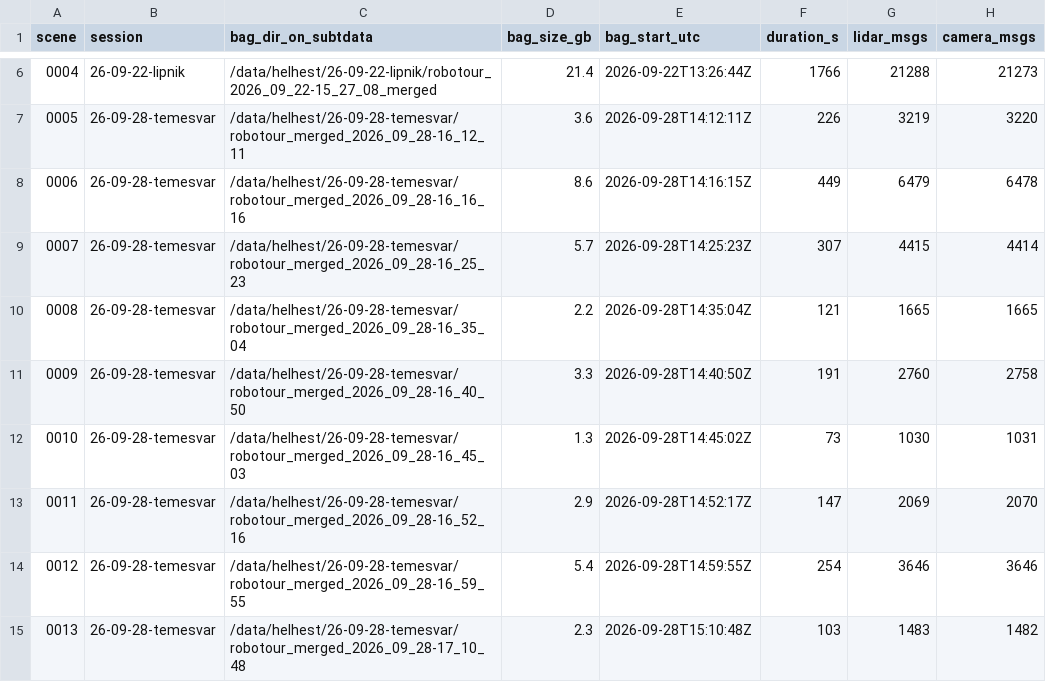
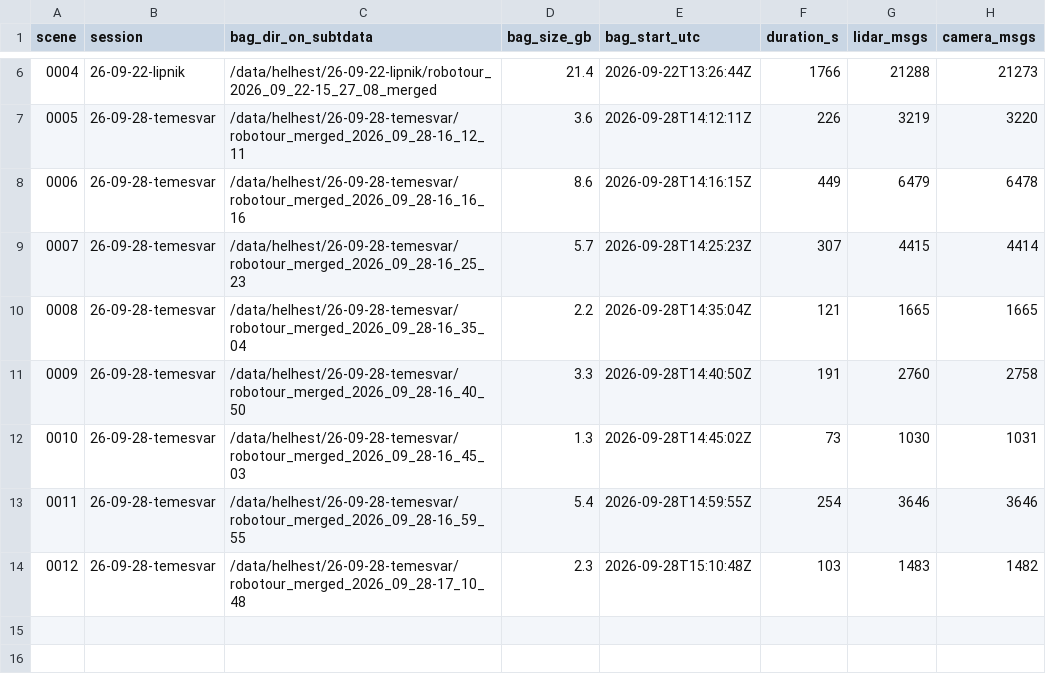
Before and after one commit to vlk-jan/dataset_tools, a CSV file: docs/v2_0_bags.csv, drawn as a sheet; only a part is shown, gaps mark what is left out; removed rows and columns are numbered as before the commit, all else as after; the diff names each change by its address in the sheet, - before the commit and + after, or states it on an @@ line.

Commit message:
v2.0: drop the Temesvar bag whose INS pose never moves; 0011-0012 renumbered

```diff
--- a/docs/v2_0_bags.csv
+++ b/docs/v2_0_bags.csv
-row 13: 0011 | 26-09-28-temesvar | /data/helhest/26-09-28-temesvar/robotour_merged_2026_09_28-16_52_16 | 2.9 | 2026-09-28T14:52:17Z | 147 | 2069 | 2070
@@ column A (scene) renumbered from row 13 down @@
```
Also changed, not shown: docs/v2_inventory.csv.
